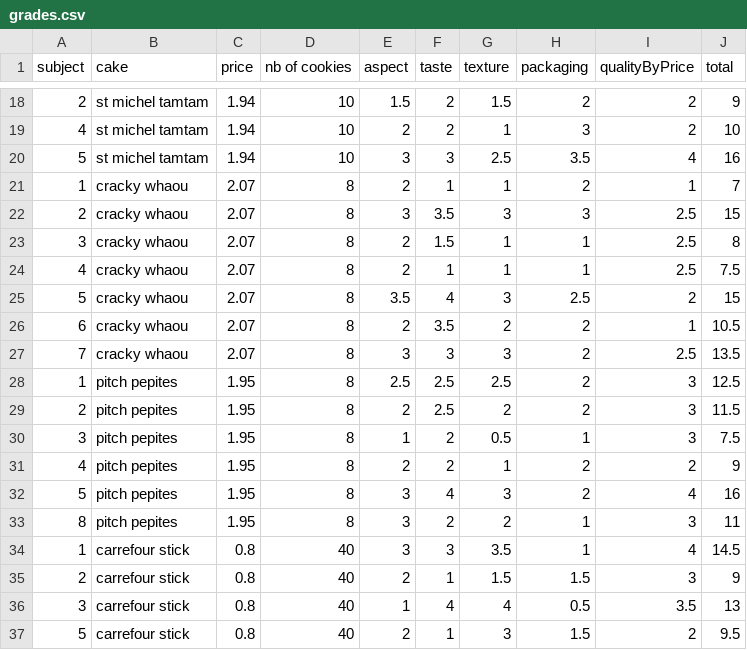
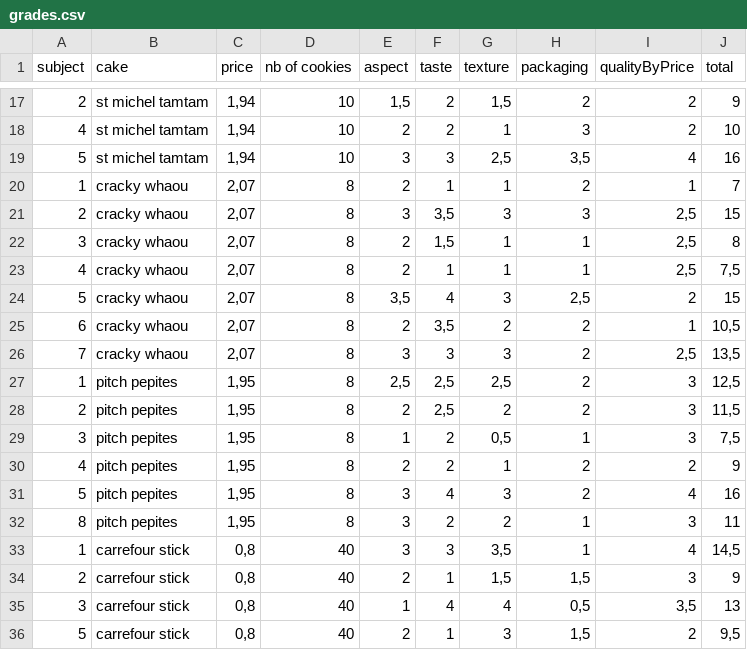
Before and after one commit to Ouphix/TCR, a CSV file: grades.csv, drawn as a sheet; only a part is shown, gaps mark what is left out; the diff covers the shown part only.

```diff
--- a/grades.csv
+++ b/grades.csv
@@ -18,20 +17,20 @@ subject,cake,price,nb of cookies,aspect,taste,texture,packaging,qualityByPrice,t
-2,st michel tamtam,1.94,10,1.5,2,1.5,2,2,9
-4,st michel tamtam,1.94,10,2,2,1,3,2,10
-5,st michel tamtam,1.94,10,3,3,2.5,3.5,4,16
-1,cracky whaou,2.07,8,2,1,1,2,1,7
-2,cracky whaou,2.07,8,3,3.5,3,3,2.5,15
-3,cracky whaou,2.07,8,2,1.5,1,1,2.5,8
-4,cracky whaou,2.07,8,2,1,1,1,2.5,7.5
-5,cracky whaou,2.07,8,3.5,4,3,2.5,2,15
-6,cracky whaou,2.07,8,2,3.5,2,2,1,10.5
-7,cracky whaou,2.07,8,3,3,3,2,2.5,13.5
-1,pitch pepites,1.95,8,2.5,2.5,2.5,2,3,12.5
-2,pitch pepites,1.95,8,2,2.5,2,2,3,11.5
-3,pitch pepites,1.95,8,1,2,0.5,1,3,7.5
-4,pitch pepites,1.95,8,2,2,1,2,2,9
-5,pitch pepites,1.95,8,3,4,3,2,4,16
-8,pitch pepites,1.95,8,3,2,2,1,3,11
-1,carrefour stick,0.8,40,3,3,3.5,1,4,14.5
-2,carrefour stick,0.8,40,2,1,1.5,1.5,3,9
-3,carrefour stick,0.8,40,1,4,4,0.5,3.5,13
-5,carrefour stick,0.8,40,2,1,3,1.5,2,9.5
+2,st michel tamtam,"1,94",10,"1,5",2,"1,5",2,2,9
+4,st michel tamtam,"1,94",10,2,2,1,3,2,10
+5,st michel tamtam,"1,94",10,3,3,"2,5","3,5",4,16
+1,cracky whaou,"2,07",8,2,1,1,2,1,7
+2,cracky whaou,"2,07",8,3,"3,5",3,3,"2,5",15
+3,cracky whaou,"2,07",8,2,"1,5",1,1,"2,5",8
+4,cracky whaou,"2,07",8,2,1,1,1,"2,5","7,5"
+5,cracky whaou,"2,07",8,"3,5",4,3,"2,5",2,15
+6,cracky whaou,"2,07",8,2,"3,5",2,2,1,"10,5"
+7,cracky whaou,"2,07",8,3,3,3,2,"2,5","13,5"
+1,pitch pepites,"1,95",8,"2,5","2,5","2,5",2,3,"12,5"
+2,pitch pepites,"1,95",8,2,"2,5",2,2,3,"11,5"
+3,pitch pepites,"1,95",8,1,2,"0,5",1,3,"7,5"
+4,pitch pepites,"1,95",8,2,2,1,2,2,9
+5,pitch pepites,"1,95",8,3,4,3,2,4,16
+8,pitch pepites,"1,95",8,3,2,2,1,3,11
+1,carrefour stick,"0,8",40,3,3,"3,5",1,4,"14,5"
+2,carrefour stick,"0,8",40,2,1,"1,5","1,5",3,9
+3,carrefour stick,"0,8",40,1,4,4,"0,5","3,5",13
+5,carrefour stick,"0,8",40,2,1,3,"1,5",2,"9,5"
```
Also changed, not shown: 1 added row, 3 removed rows and 93 edited cells elsewhere in this file, 15 other files.
